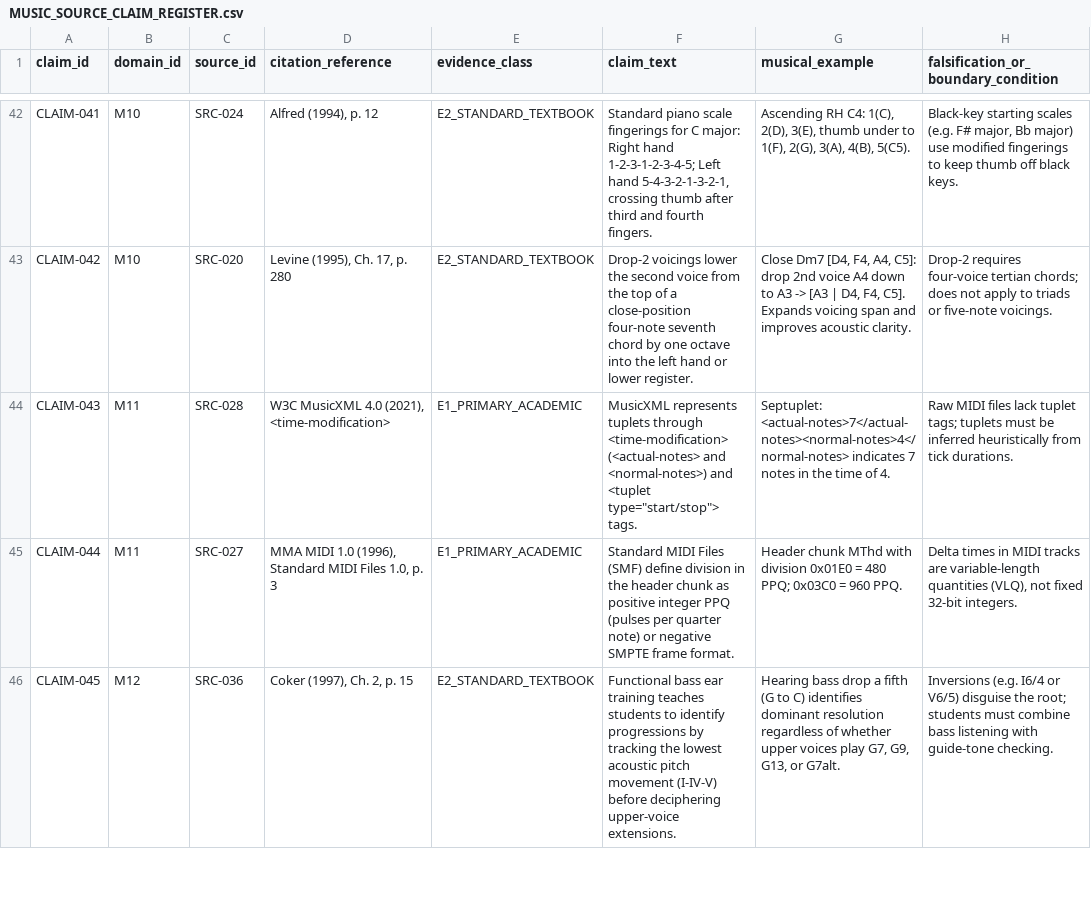
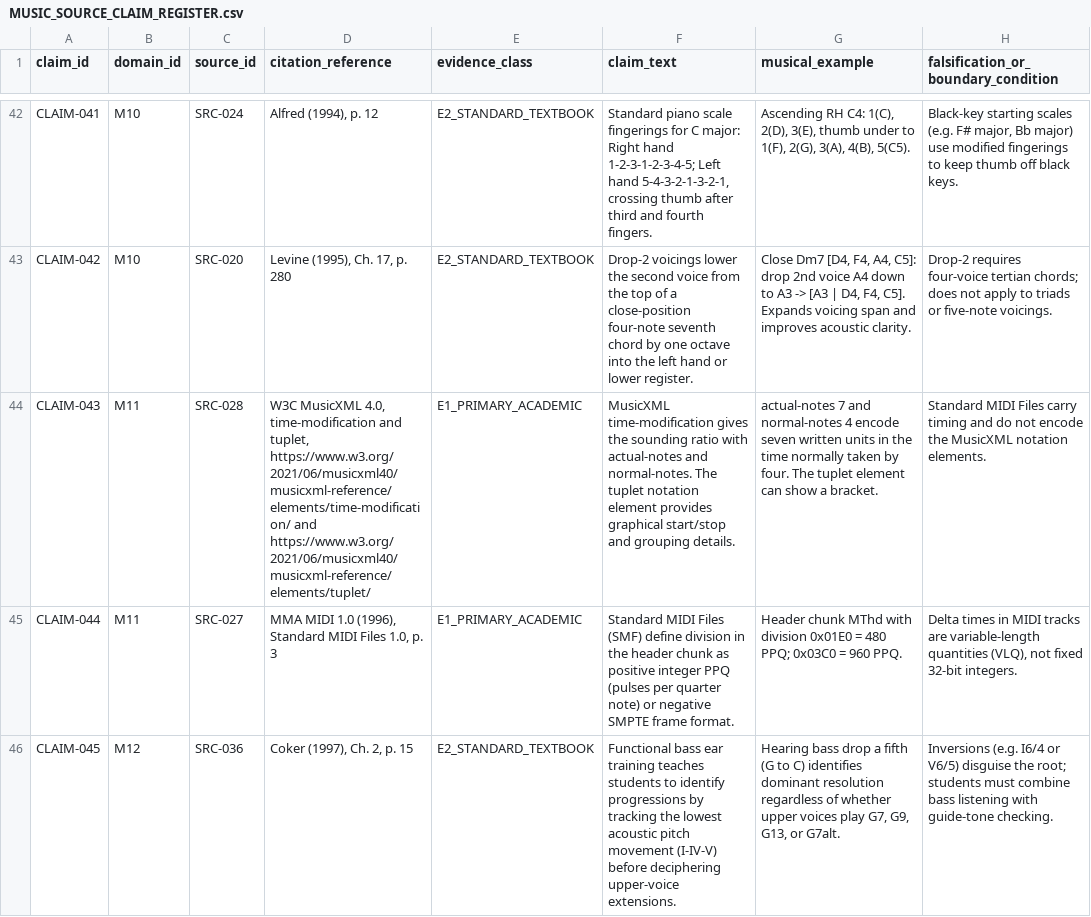
Before and after one commit to n05a-design/steps, a CSV file: knowledge/sources/MUSIC_SOURCE_CLAIM_REGISTER.csv, drawn as a sheet; only a part is shown, gaps mark what is left out; the diff covers the shown part only; the diff names each change by its address in the sheet, - before the commit and + after, or states it on an @@ line.

Commit message:
fix(quellen): belege Stimmungen und Akkordfunktionen
Ersetze unbestätigte Referenzen durch konkrete Fachfundstellen und überprüfe die Zahlen zu Stimmung und Kommas. Präzisiere Akkordumkehrung, Tritonussubstitution und MusicXML-Tuplets. Dokumentiere den historischen H02-Abgleich und die Wiederherstellung aus dem bereitgestellten Registersnapshot.

```diff
--- a/knowledge/sources/MUSIC_SOURCE_CLAIM_REGISTER.csv
+++ b/knowledge/sources/MUSIC_SOURCE_CLAIM_REGISTER.csv
-D44 (citation_reference): W3C MusicXML 4.0 (2021), <time-modification>
+D44 (citation_reference): W3C MusicXML 4.0, time-modification and tuplet, https://www.w3.org/2021/06/musicxml40/musicxml-reference/elements/time-modification/ and https://www.w3.org/2021/06/musicxml40/musicxml-reference/elements/tuplet/
-F44 (claim_text): MusicXML represents tuplets through <time-modification> (<actual-notes> and <normal-notes>) and <tuplet type="start/stop"> tags.
+F44 (claim_text): MusicXML time-modification gives the sounding ratio with actual-notes and normal-notes. The tuplet notation element provides graphical start/stop and grouping details.
-G44 (musical_example): Septuplet: <actual-notes>7</actual-notes><normal-notes>4</normal-notes> indicates 7 notes in the time of 4.
+G44 (musical_example): actual-notes 7 and normal-notes 4 encode seven written units in the time normally taken by four. The tuplet element can show a bracket.
-H44: Raw MIDI files lack tuplet tags; tuplets must be inferred heuristically from tick durations.
+H44: Standard MIDI Files carry timing and do not encode the MusicXML notation elements.
```
Also changed, not shown: 34 edited cells elsewhere in this file, knowledge/benchmark/COVERAGE.csv, 4 other files.
